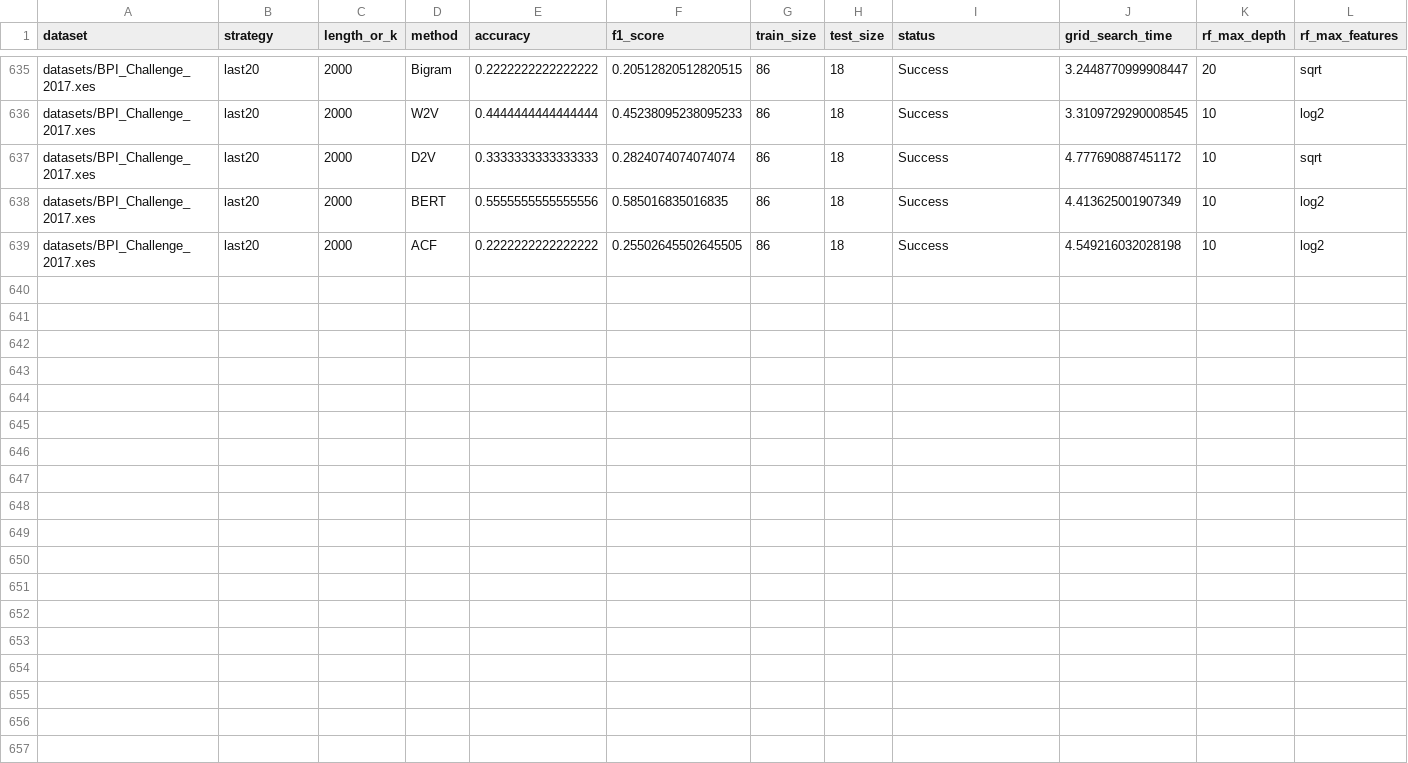
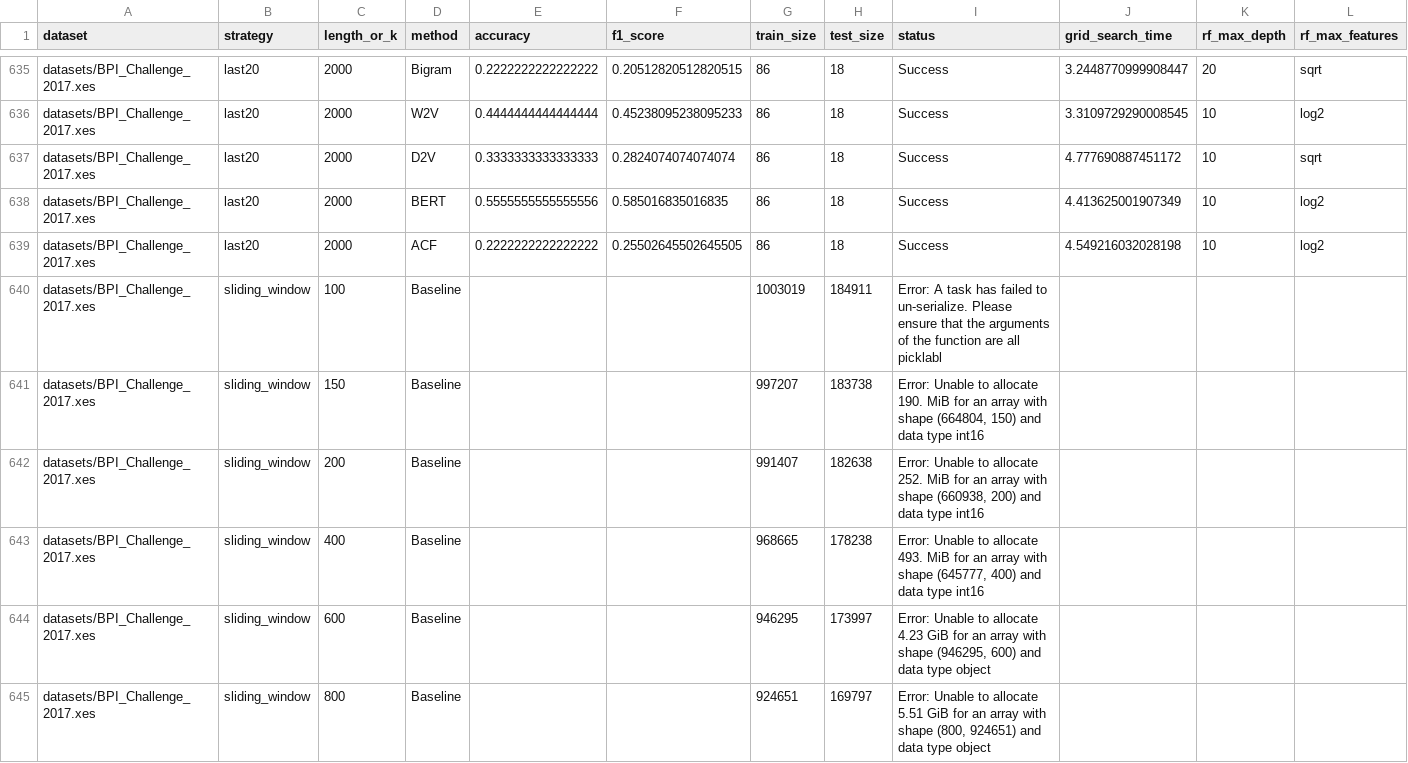
Before and after one commit to GijsCK/Resource-Centric-NAP, a CSV file: results/experiment_results_2017_rf.csv, drawn as a sheet; only a part is shown, gaps mark what is left out; rows hold the shown columns only; the diff names each change by its address in the sheet, - before the commit and + after, or states it on an @@ line.

Commit message:
all results done, and more plots

```diff
--- a/results/experiment_results_2017_rf.csv
+++ b/results/experiment_results_2017_rf.csv
+row 640: datasets/BPI_Challenge_2017.xes | sliding_window | 100 | Baseline |  |  | 1003019 | 184911 | Error: A task has failed to un-serialize. Please ensure that the arguments of the function are all picklabl
+row 641: datasets/BPI_Challenge_2017.xes | sliding_window | 150 | Baseline |  |  | 997207 | 183738 | Error: Unable to allocate 190. MiB for an array with shape (664804, 150) and data type int16
+row 642: datasets/BPI_Challenge_2017.xes | sliding_window | 200 | Baseline |  |  | 991407 | 182638 | Error: Unable to allocate 252. MiB for an array with shape (660938, 200) and data type int16
+row 643: datasets/BPI_Challenge_2017.xes | sliding_window | 400 | Baseline |  |  | 968665 | 178238 | Error: Unable to allocate 493. MiB for an array with shape (645777, 400) and data type int16
+row 644: datasets/BPI_Challenge_2017.xes | sliding_window | 600 | Baseline |  |  | 946295 | 173997 | Error: Unable to allocate 4.23 GiB for an array with shape (946295, 600) and data type object
+row 645: datasets/BPI_Challenge_2017.xes | sliding_window | 800 | Baseline |  |  | 924651 | 169797 | Error: Unable to allocate 5.51 GiB for an array with shape (800, 924651) and data type object
```
Also changed, not shown: 24 other files.
